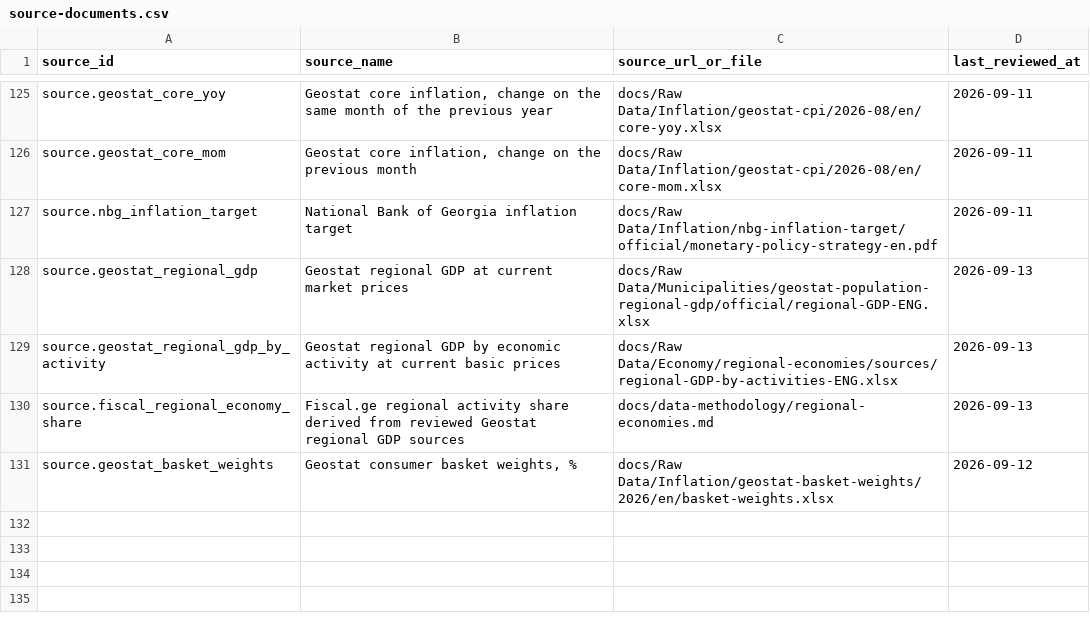
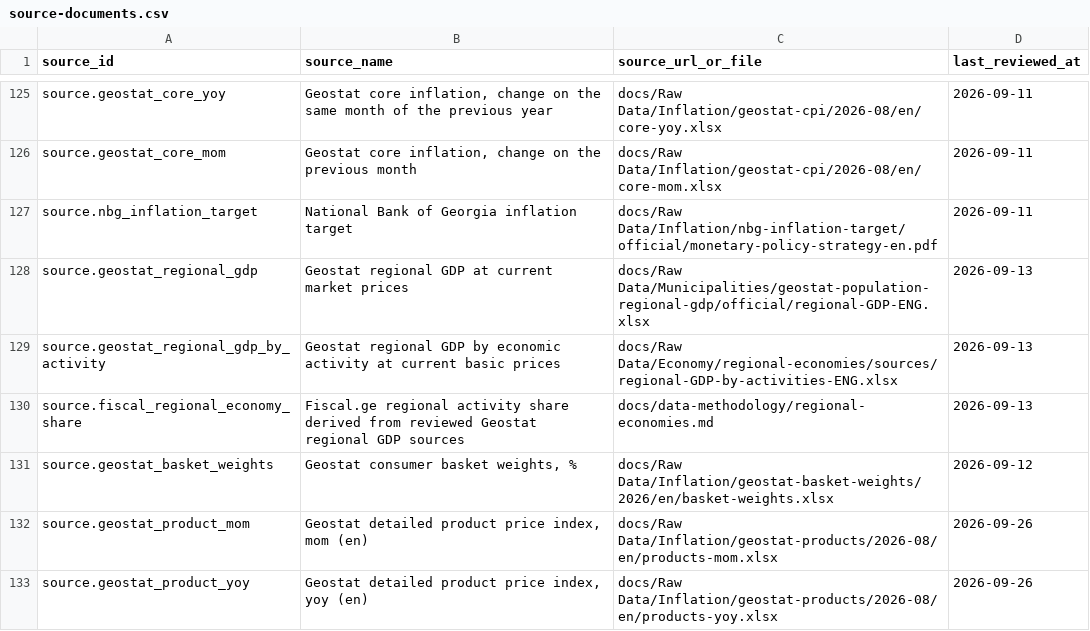
Before and after one commit to DuruMakh/geodata.ge, a CSV file: data/sources/source-documents.csv, drawn as a sheet; only a part is shown, gaps mark what is left out; the diff names each change by its address in the sheet, - before the commit and + after, or states it on an @@ line.

```diff
--- a/data/sources/source-documents.csv
+++ b/data/sources/source-documents.csv
+row 132: source.geostat_product_mom | Geostat detailed product price index, mom (en) | docs/Raw Data/Inflation/geostat-products/2026-08/en/products-mom.xlsx | 2026-09-26
+row 133: source.geostat_product_yoy | Geostat detailed product price index, yoy (en) | docs/Raw Data/Inflation/geostat-products/2026-08/en/products-yoy.xlsx | 2026-09-26
```
Also changed, not shown: data/methodology/source-archives/inflation.csv, 18 other files.
